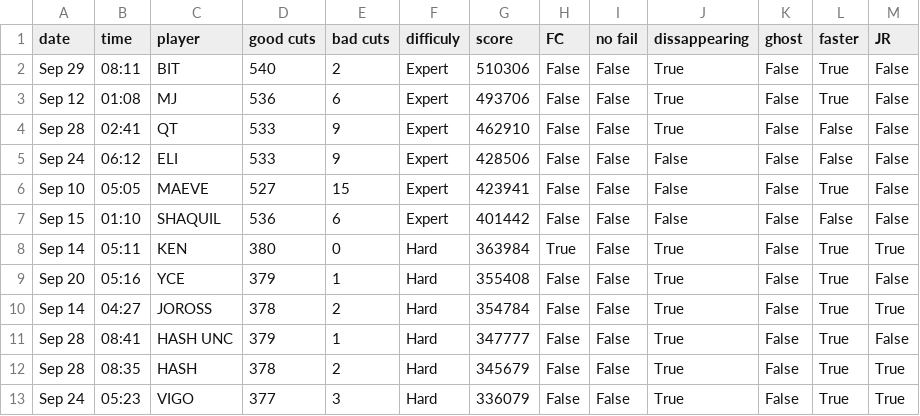
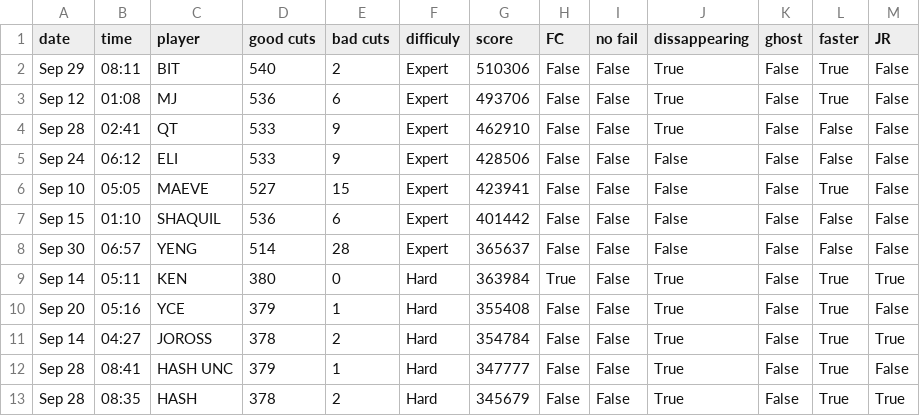
Before and after one commit to budidino/multiverse, a CSV file: origins.csv, drawn as a sheet; only a part is shown; the shorter side is filled out with more unchanged rows; the diff names each change by its address in the sheet, - before the commit and + after, or states it on an @@ line.

```diff
--- a/origins.csv
+++ b/origins.csv
+row 8: Sep 30 | 06:57 | YENG | 514 | 28 | Expert | 365637 | False | False | False | False | False | False
```
Also changed, not shown: latest.csv, 3 other files.
